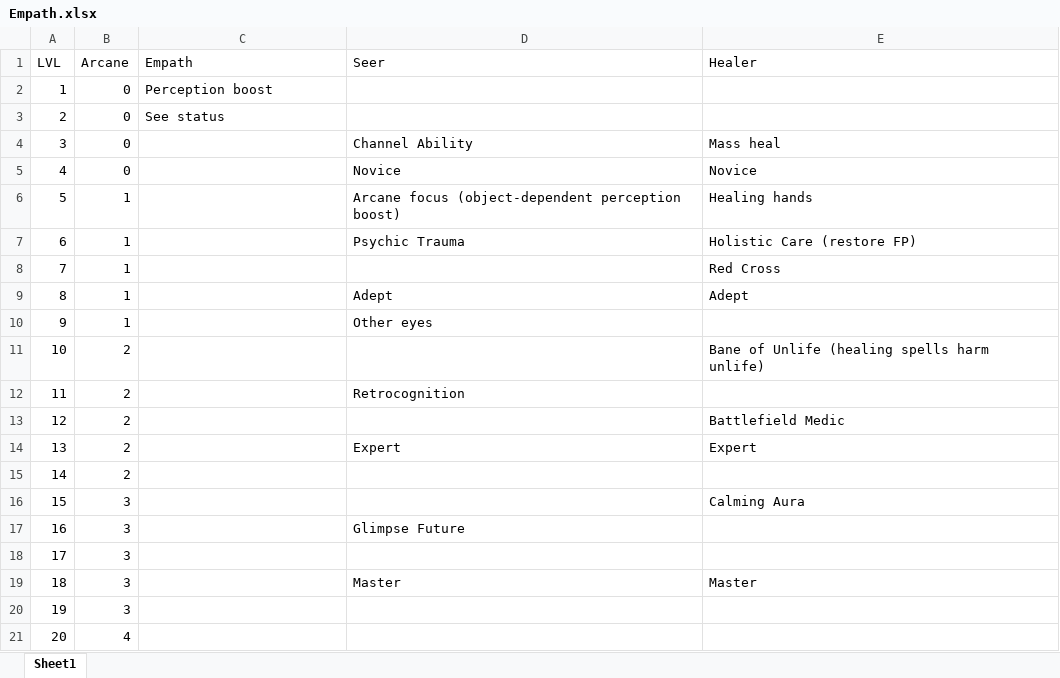
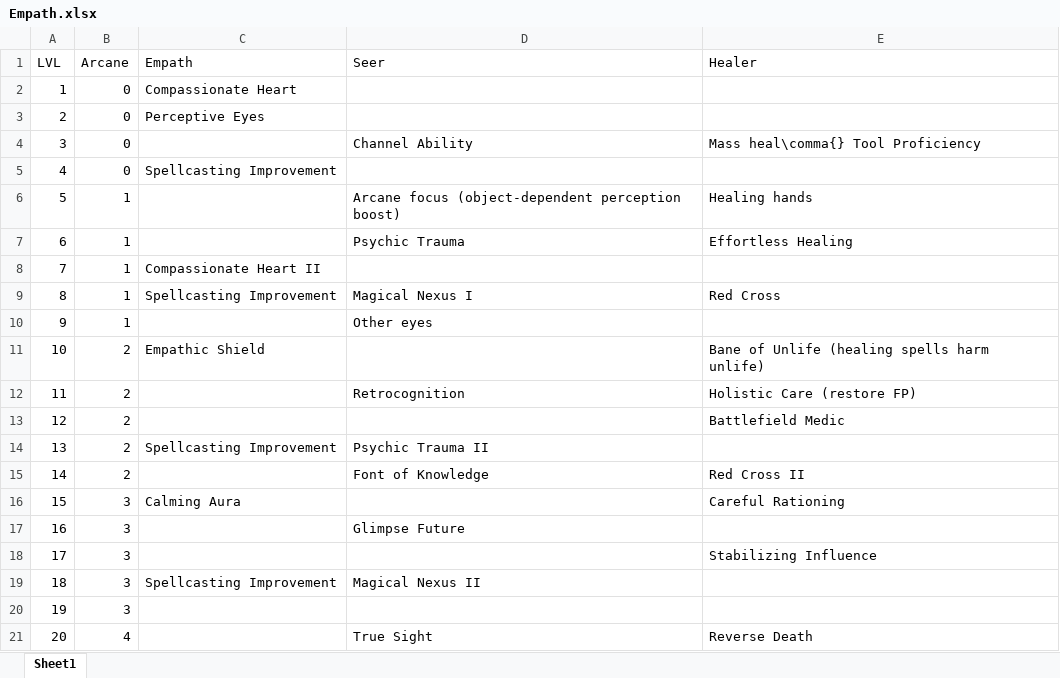
Before and after one commit to DrFraserGovil/HPRPG, an Excel workbook: CoreRulebook/Data/Archetypes/Empath.xlsx, sheet Sheet1, drawn as a sheet; values as stored, in another font and other column widths than the file's, no borders; the diff names each change by its address in the sheet, - before the commit and + after, or states it on an @@ line.

```diff
--- a/CoreRulebook/Data/Archetypes/Empath.xlsx (sheet Sheet1)
+++ b/CoreRulebook/Data/Archetypes/Empath.xlsx (sheet Sheet1)
-C2 (Empath): Perception boost
+C2 (Empath): Compassionate Heart
-C3 (Empath): See status
+C3 (Empath): Perceptive Eyes
-E4 (Healer): Mass heal
+E4 (Healer): Mass heal\comma{} Tool Proficiency
-C5 (Empath): (empty)
+C5 (Empath): Spellcasting Improvement
-D5 (Seer): Novice
+D5 (Seer): (empty)
-E5 (Healer): Novice
+E5 (Healer): (empty)
-E7 (Healer): Holistic Care (restore FP)
+E7 (Healer): Effortless Healing
-C8 (Empath): (empty)
+C8 (Empath): Compassionate Heart II
-E8 (Healer): Red Cross
+E8 (Healer): (empty)
-C9 (Empath): (empty)
+C9 (Empath): Spellcasting Improvement
-D9 (Seer): Adept
+D9 (Seer): Magical Nexus I
-E9 (Healer): Adept
+E9 (Healer): Red Cross
-C11 (Empath): (empty)
+C11 (Empath): Empathic Shield
-E12 (Healer): (empty)
+E12 (Healer): Holistic Care (restore FP)
-C14 (Empath): (empty)
+C14 (Empath): Spellcasting Improvement
-D14 (Seer): Expert
+D14 (Seer): Psychic Trauma II
-E14 (Healer): Expert
+E14 (Healer): (empty)
-D15 (Seer): (empty)
+D15 (Seer): Font of Knowledge
-E15 (Healer): (empty)
+E15 (Healer): Red Cross II
-C16 (Empath): (empty)
+C16 (Empath): Calming Aura
-E16 (Healer): Calming Aura
+E16 (Healer): Careful Rationing
-E18 (Healer): (empty)
+E18 (Healer): Stabilizing Influence
-C19 (Empath): (empty)
+C19 (Empath): Spellcasting Improvement
-D19 (Seer): Master
+D19 (Seer): Magical Nexus II
-E19 (Healer): Master
+E19 (Healer): (empty)
-D21 (Seer): (empty)
+D21 (Seer): True Sight
-E21 (Healer): (empty)
+E21 (Healer): Reverse Death
```
Also changed, not shown: 4 other files.
